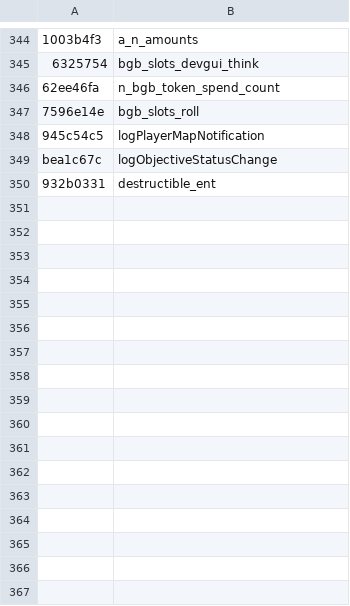
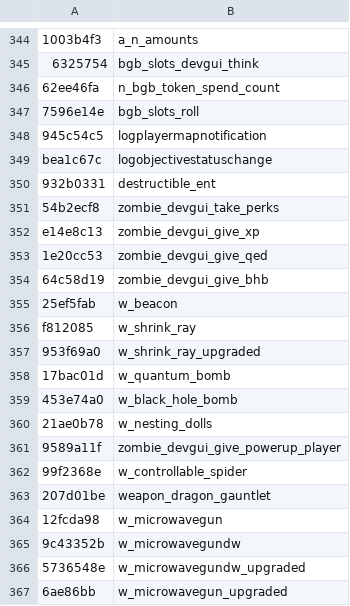
Before and after one commit to Jake-NotTheMuss/t7-hashes, a CSV file: hashes.csv, drawn as a sheet; only a part is shown, gaps mark what is left out; the diff covers the shown part only; the diff names each change by its address in the sheet, - before the commit and + after, or states it on an @@ line.

Commit message:
Add hashes

```diff
--- a/hashes.csv
+++ b/hashes.csv
-B348: logPlayerMapNotification
+B348: logplayermapnotification
-B349: logObjectiveStatusChange
+B349: logobjectivestatuschange
+row 351: 54b2ecf8 | zombie_devgui_take_perks
+row 352: e14e8c13 | zombie_devgui_give_xp
+row 353: 1e20cc53 | zombie_devgui_give_qed
+row 354: 64c58d19 | zombie_devgui_give_bhb
+row 355: 25ef5fab | w_beacon
+row 356: f812085 | w_shrink_ray
+row 357: 953f69a0 | w_shrink_ray_upgraded
+row 358: 17bac01d | w_quantum_bomb
+row 359: 453e74a0 | w_black_hole_bomb
+row 360: 21ae0b78 | w_nesting_dolls
+row 361: 9589a11f | zombie_devgui_give_powerup_player
+row 362: 99f2368e | w_controllable_spider
+row 363: 207d01be | weapon_dragon_gauntlet
+row 364: 12fcda98 | w_microwavegun
+row 365: 9c43352b | w_microwavegundw
+row 366: 5736548e | w_microwavegundw_upgraded
+row 367: 6ae86bb | w_microwavegun_upgraded
```
Also changed, not shown: 48 added rows elsewhere in this file.
